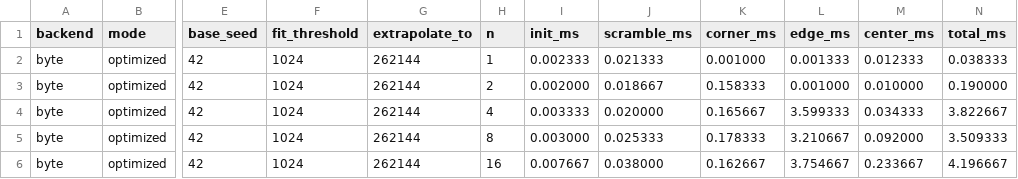
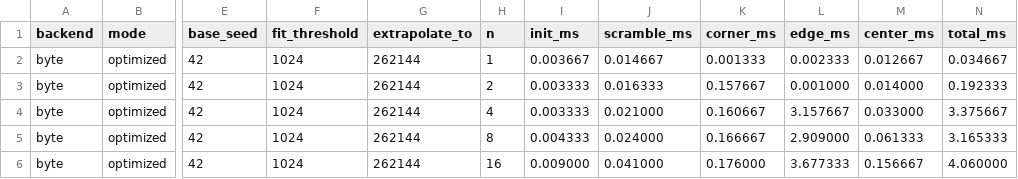
Before and after one commit to bence-hervay/rubik, a CSV file: benchmark/stages_13.csv, drawn as a sheet; only a part is shown, gaps mark what is left out; the diff covers the shown part only; the diff names each change by its address in the sheet, - before the commit and + after, or states it on an @@ line.

Commit message:
Speed up optimised mode center solving

```diff
--- a/benchmark/stages_13.csv
+++ b/benchmark/stages_13.csv
-I2 (init_ms): 0.002333
+I2 (init_ms): 0.003667
-J2 (scramble_ms): 0.021333
+J2 (scramble_ms): 0.014667
-K2 (corner_ms): 0.001000
+K2 (corner_ms): 0.001333
-L2 (edge_ms): 0.001333
+L2 (edge_ms): 0.002333
-M2 (center_ms): 0.012333
+M2 (center_ms): 0.012667
-N2 (total_ms): 0.038333
+N2 (total_ms): 0.034667
-I3 (init_ms): 0.002000
+I3 (init_ms): 0.003333
-J3 (scramble_ms): 0.018667
+J3 (scramble_ms): 0.016333
-K3 (corner_ms): 0.158333
+K3 (corner_ms): 0.157667
-M3 (center_ms): 0.010000
+M3 (center_ms): 0.014000
-N3 (total_ms): 0.190000
+N3 (total_ms): 0.192333
-J4 (scramble_ms): 0.020000
+J4 (scramble_ms): 0.021000
-K4 (corner_ms): 0.165667
+K4 (corner_ms): 0.160667
-L4 (edge_ms): 3.599333
+L4 (edge_ms): 3.157667
-M4 (center_ms): 0.034333
+M4 (center_ms): 0.033000
-N4 (total_ms): 3.822667
+N4 (total_ms): 3.375667
-I5 (init_ms): 0.003000
+I5 (init_ms): 0.004333
-J5 (scramble_ms): 0.025333
+J5 (scramble_ms): 0.024000
-K5 (corner_ms): 0.178333
+K5 (corner_ms): 0.166667
-L5 (edge_ms): 3.210667
+L5 (edge_ms): 2.909000
-M5 (center_ms): 0.092000
+M5 (center_ms): 0.061333
-N5 (total_ms): 3.509333
+N5 (total_ms): 3.165333
-I6 (init_ms): 0.007667
+I6 (init_ms): 0.009000
-J6 (scramble_ms): 0.038000
+J6 (scramble_ms): 0.041000
-K6 (corner_ms): 0.162667
+K6 (corner_ms): 0.176000
-L6 (edge_ms): 3.754667
+L6 (edge_ms): 3.677333
-M6 (center_ms): 0.233667
+M6 (center_ms): 0.156667
-N6 (total_ms): 4.196667
+N6 (total_ms): 4.060000
```
Also changed, not shown: 54 edited cells elsewhere in this file, 7 other files.
